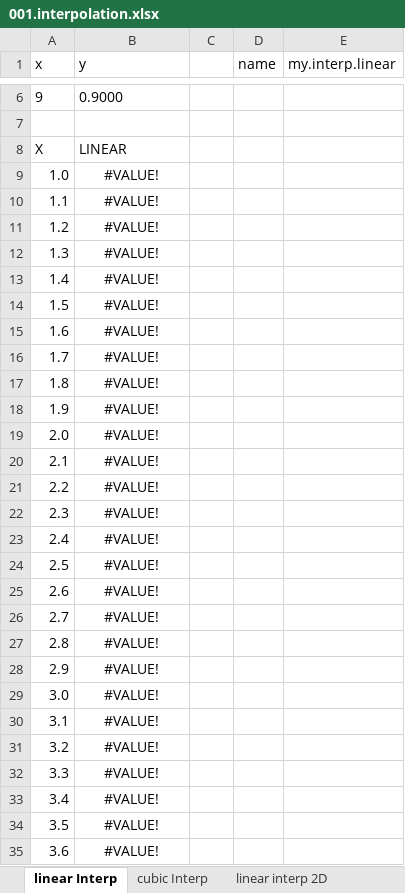
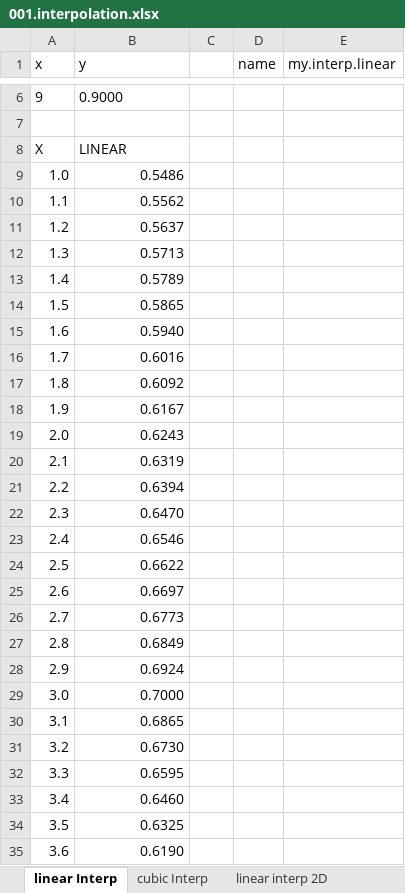
Before and after one commit to wegamekinglc/Derivatives-Algorithms-Lib, an Excel workbook: miscs/excel/001.interpolation.xlsx, sheet linear Interp, drawn as a sheet; only a part is shown, gaps mark what is left out; values as stored, in another font and other column widths than the file's, no borders; charts and pictures not drawn; the diff covers the shown part only; the diff names each change by its address in the sheet, - before the commit and + after, or states it on an @@ line.

Commit message:
update excel/python

```diff
--- a/miscs/excel/001.interpolation.xlsx (sheet linear Interp)
+++ b/miscs/excel/001.interpolation.xlsx (sheet linear Interp)
-B9 (y): #VALUE!
+B9 (y): 0.5486
-B9:B35 alignment: center
+B9:B35 alignment: right
-B10 (y): #VALUE!
+B10 (y): 0.5562
-B11 (y): #VALUE!
+B11 (y): 0.5637
-B12 (y): #VALUE!
+B12 (y): 0.5713
-B13 (y): #VALUE!
+B13 (y): 0.5789
-B14 (y): #VALUE!
+B14 (y): 0.5865
-B15 (y): #VALUE!
+B15 (y): 0.5940
-B16 (y): #VALUE!
+B16 (y): 0.6016
-B17 (y): #VALUE!
+B17 (y): 0.6092
-B18 (y): #VALUE!
+B18 (y): 0.6167
-B19 (y): #VALUE!
+B19 (y): 0.6243
-B20 (y): #VALUE!
+B20 (y): 0.6319
-B21 (y): #VALUE!
+B21 (y): 0.6394
-B22 (y): #VALUE!
+B22 (y): 0.6470
-B23 (y): #VALUE!
+B23 (y): 0.6546
-B24 (y): #VALUE!
+B24 (y): 0.6622
-B25 (y): #VALUE!
+B25 (y): 0.6697
-B26 (y): #VALUE!
+B26 (y): 0.6773
-B27 (y): #VALUE!
+B27 (y): 0.6849
-B28 (y): #VALUE!
+B28 (y): 0.6924
-B29 (y): #VALUE!
+B29 (y): 0.7000
-B30 (y): #VALUE!
+B30 (y): 0.6865
-B31 (y): #VALUE!
+B31 (y): 0.6730
-B32 (y): #VALUE!
+B32 (y): 0.6595
-B33 (y): #VALUE!
+B33 (y): 0.6460
-B34 (y): #VALUE!
+B34 (y): 0.6325
-B35 (y): #VALUE!
+B35 (y): 0.6190
```
Also changed, not shown: 55 edited cells and cell formats elsewhere in this sheet, sheet linear interp 2D, sheet cubic Interp, charts or pictures, miscs/excel/003.european.xlsx, miscs/excel/004.up and out call.xlsx, 10 other files.
